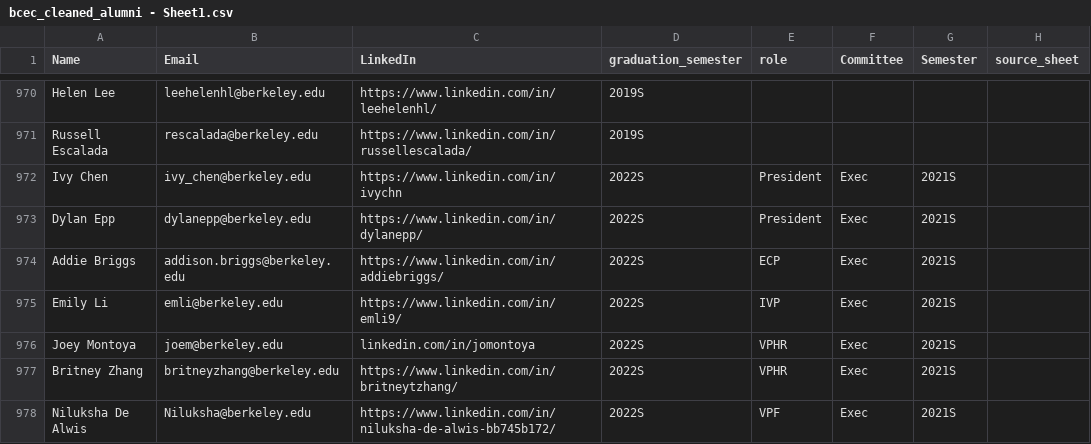
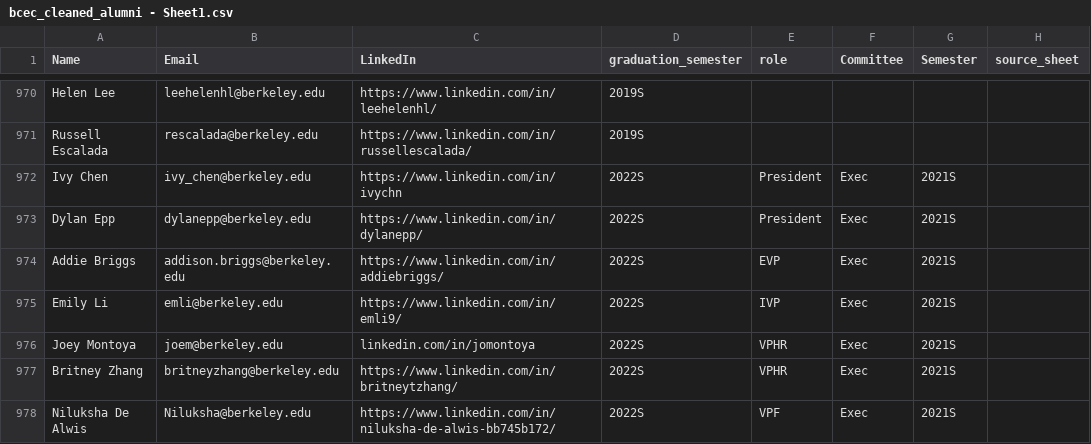
Before and after one commit to ZachUsesG/bcec-datahub, a CSV file: data/canonical/bcec_cleaned_alumni - Sheet1.csv, drawn as a sheet; only a part is shown, gaps mark what is left out.

```diff
--- a/data/canonical/bcec_cleaned_alumni - Sheet1.csv
+++ b/data/canonical/bcec_cleaned_alumni - Sheet1.csv
@@ -975,3 +975,3 @@ Ivy Chen,ivy_chen@berkeley.edu,https://www.linkedin.com/in/ivychn,2022S,Presiden
 Dylan Epp,dylanepp@berkeley.edu,https://www.linkedin.com/in/dylanepp/,2022S,President,Exec,2021S,
-Addie Briggs,addison.briggs@berkeley.edu,https://www.linkedin.com/in/addiebriggs/,2022S,ECP,Exec,2021S,
+Addie Briggs,addison.briggs@berkeley.edu,https://www.linkedin.com/in/addiebriggs/,2022S,EVP,Exec,2021S,
 Emily Li,emli@berkeley.edu,https://www.linkedin.com/in/emli9/,2022S,IVP,Exec,2021S,
```
Also changed, not shown: 1 other file.
